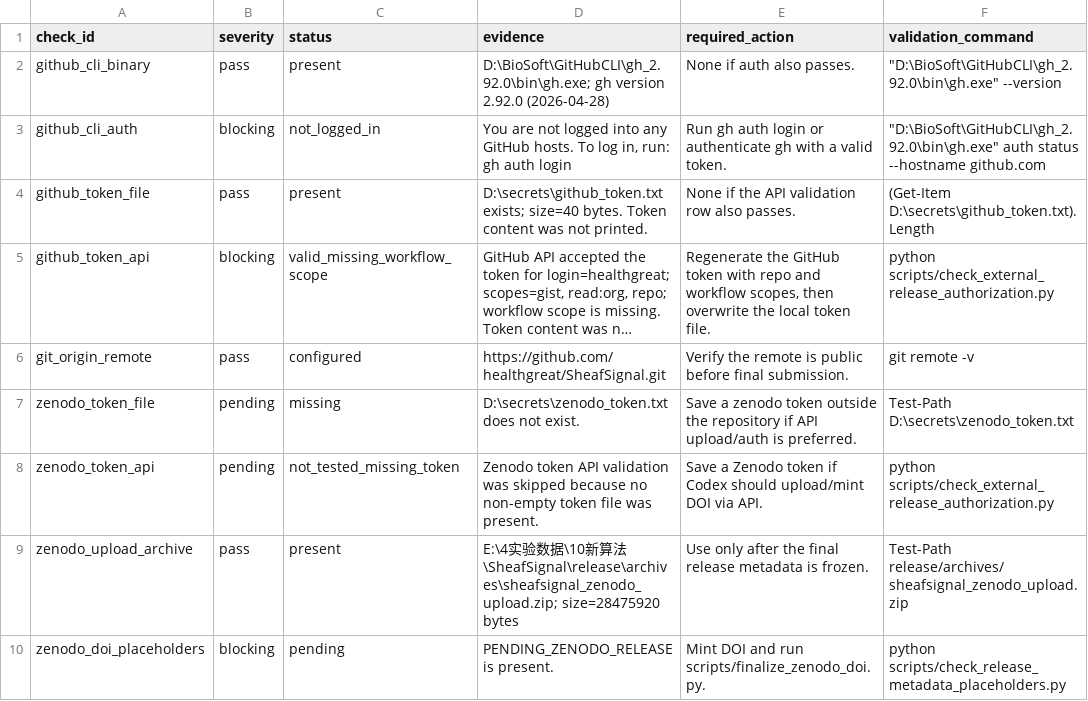
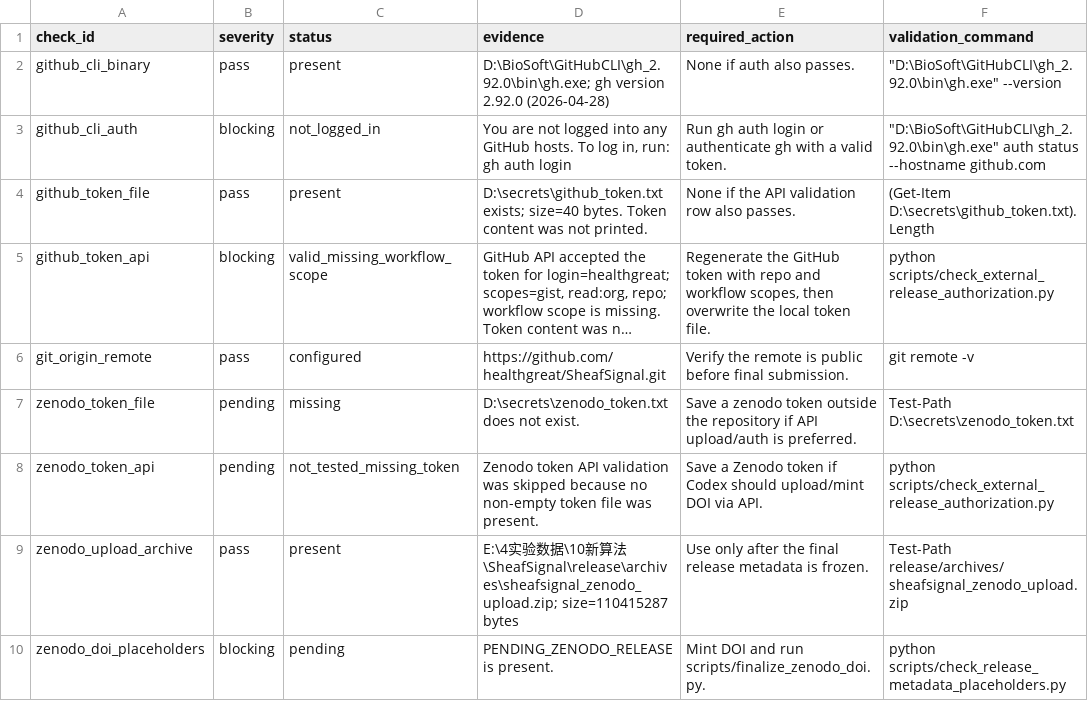
Before and after one commit to healthgreat/SheafSignal, a TSV file: release/EXTERNAL_RELEASE_AUTHORIZATION_STATUS.tsv, drawn as a sheet; long unchanged cells end in ….

```diff
--- a/release/EXTERNAL_RELEASE_AUTHORIZATION_STATUS.tsv
+++ b/release/EXTERNAL_RELEASE_AUTHORIZATION_STATUS.tsv
@@ -8,3 +8,3 @@ zenodo_token_file	pending	missing	D:\secrets\zenodo_token.txt does not exist.	Sa
 zenodo_token_api	pending	not_tested_missing_token	Zenodo token API validation was skipped because no non-empty token file was present.	Save a Zenodo token if Codex should upload/mint DOI via API.	python scripts/check_external_release_authorization.py
-zenodo_upload_archive	pass	present	E:\4实验数据\10新算法\SheafSignal\release\archives\sheafsignal_zenodo_upload.zip; size=28475920 bytes	Use only after the final release metadata is frozen.	Test-Path release/archives/sheafsignal_zenodo_upload.zip
+zenodo_upload_archive	pass	present	E:\4实验数据\10新算法\SheafSignal\release\archives\sheafsignal_zenodo_upload.zip; size=110415287 bytes	Use only after the final release metadata is frozen.	Test-Path release/archives/sheafsignal_zenodo_upload.zip
 zenodo_doi_placeholders	blocking	pending	PENDING_ZENODO_RELEASE is present.	Mint DOI and run scripts/finalize_zenodo_doi.py.	python scripts/check_release_metadata_placeholders.py
```
Also changed, not shown: release/RELEASE_METADATA_PLACEHOLDER_AUDIT.tsv, release/archive_manifest.tsv, 16 other files.
